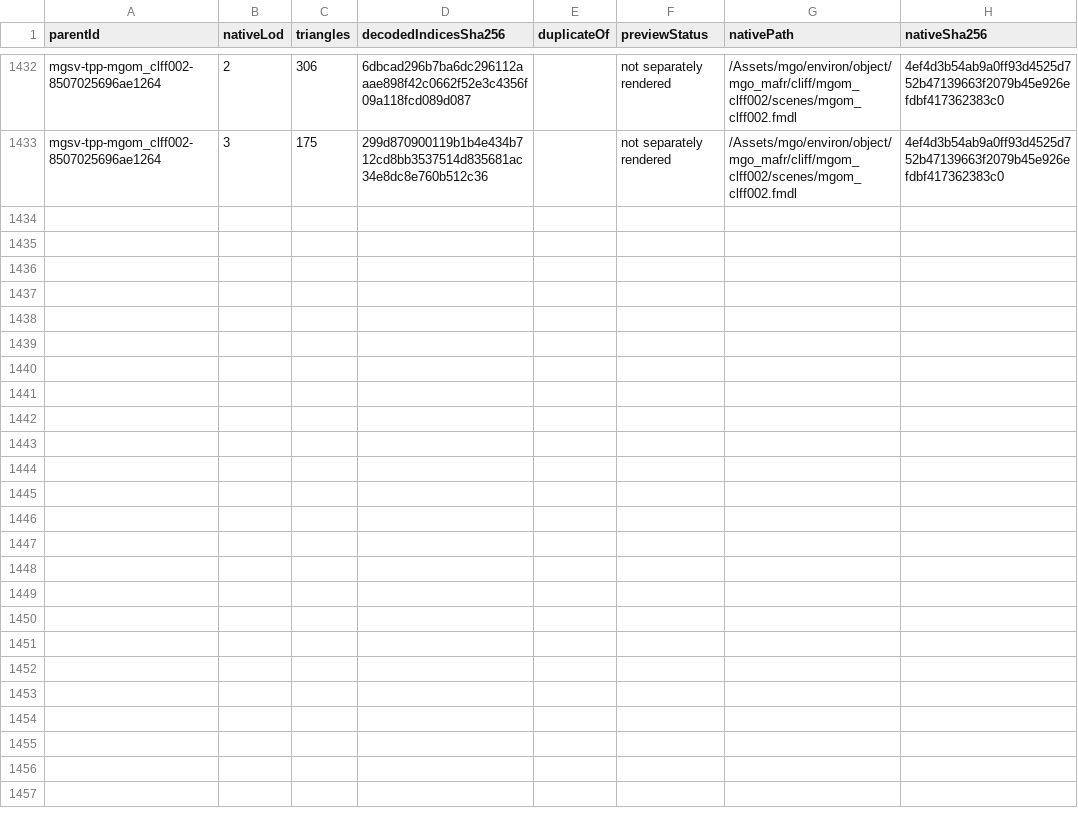
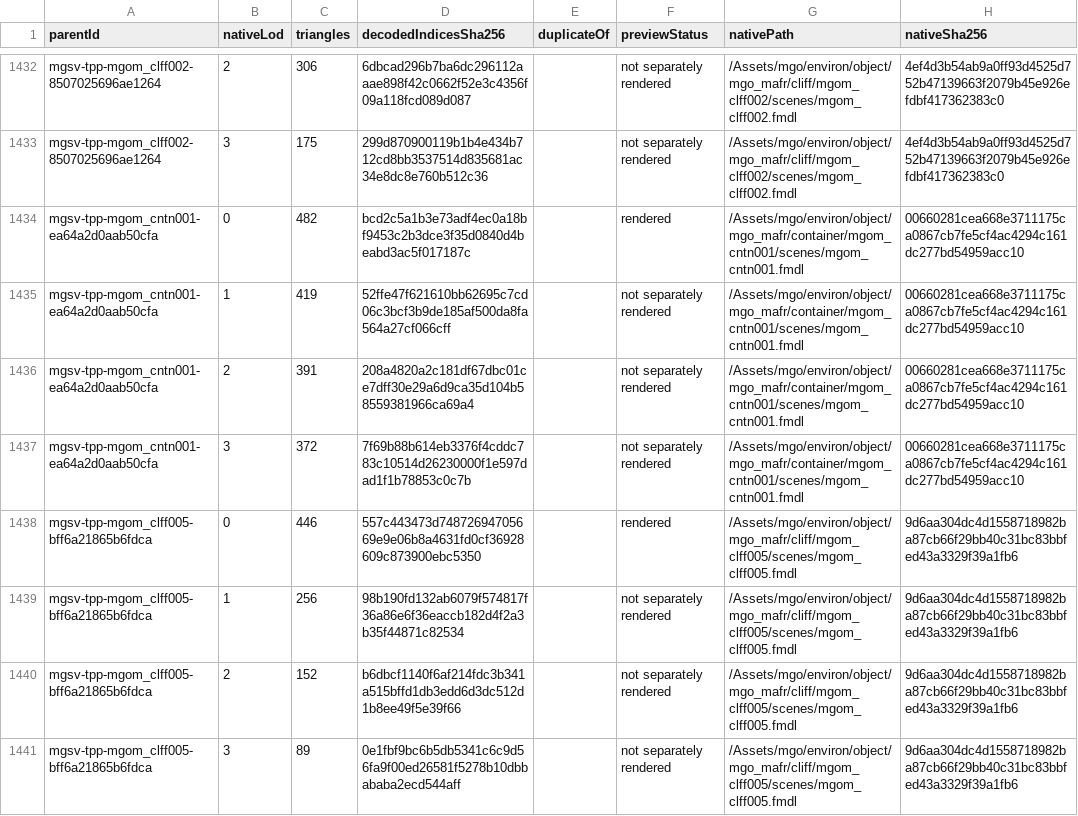
Before and after one commit to arsenal-pt/immersive-mother-base, a CSV file: research/asset-library/batch-native-lods.csv, drawn as a sheet; only a part is shown, gaps mark what is left out; the diff names each change by its address in the sheet, - before the commit and + after, or states it on an @@ line.

```diff
--- a/research/asset-library/batch-native-lods.csv
+++ b/research/asset-library/batch-native-lods.csv
+row 1434: mgsv-tpp-mgom_cntn001-ea64a2d0aab50cfa | 0 | 482 | bcd2c5a1b3e73adf4ec0a18bf9453c2b3dce3f35d0840d4beabd3ac5f017187c |  | rendered | /Assets/mgo/environ/object/mgo_mafr/container/mgom_cntn001/scenes/mgom_cntn001.fmdl | 00660281cea668e3711175ca0867cb7fe5cf4ac4294c161dc277bd54959acc10
+row 1435: mgsv-tpp-mgom_cntn001-ea64a2d0aab50cfa | 1 | 419 | 52ffe47f621610bb62695c7cd06c3bcf3b9de185af500da8fa564a27cf066cff |  | not separately rendered | /Assets/mgo/environ/object/mgo_mafr/container/mgom_cntn001/scenes/mgom_cntn001.fmdl | 00660281cea668e3711175ca0867cb7fe5cf4ac4294c161dc277bd54959acc10
+row 1436: mgsv-tpp-mgom_cntn001-ea64a2d0aab50cfa | 2 | 391 | 208a4820a2c181df67dbc01ce7dff30e29a6d9ca35d104b58559381966ca69a4 |  | not separately rendered | /Assets/mgo/environ/object/mgo_mafr/container/mgom_cntn001/scenes/mgom_cntn001.fmdl | 00660281cea668e3711175ca0867cb7fe5cf4ac4294c161dc277bd54959acc10
+row 1437: mgsv-tpp-mgom_cntn001-ea64a2d0aab50cfa | 3 | 372 | 7f69b88b614eb3376f4cddc783c10514d26230000f1e597dad1f1b78853c0c7b |  | not separately rendered | /Assets/mgo/environ/object/mgo_mafr/container/mgom_cntn001/scenes/mgom_cntn001.fmdl | 00660281cea668e3711175ca0867cb7fe5cf4ac4294c161dc277bd54959acc10
+row 1438: mgsv-tpp-mgom_clff005-bff6a21865b6fdca | 0 | 446 | 557c443473d74872694705669e9e06b8a4631fd0cf36928609c873900ebc5350 |  | rendered | /Assets/mgo/environ/object/mgo_mafr/cliff/mgom_clff005/scenes/mgom_clff005.fmdl | 9d6aa304dc4d1558718982ba87cb66f29bb40c31bc83bbfed43a3329f39a1fb6
+row 1439: mgsv-tpp-mgom_clff005-bff6a21865b6fdca | 1 | 256 | 98b190fd132ab6079f574817f36a86e6f36eaccb182d4f2a3b35f44871c82534 |  | not separately rendered | /Assets/mgo/environ/object/mgo_mafr/cliff/mgom_clff005/scenes/mgom_clff005.fmdl | 9d6aa304dc4d1558718982ba87cb66f29bb40c31bc83bbfed43a3329f39a1fb6
+row 1440: mgsv-tpp-mgom_clff005-bff6a21865b6fdca | 2 | 152 | b6dbcf1140f6af214fdc3b341a515bffd1db3edd6d3dc512d1b8ee49f5e39f66 |  | not separately rendered | /Assets/mgo/environ/object/mgo_mafr/cliff/mgom_clff005/scenes/mgom_clff005.fmdl | 9d6aa304dc4d1558718982ba87cb66f29bb40c31bc83bbfed43a3329f39a1fb6
+row 1441: mgsv-tpp-mgom_clff005-bff6a21865b6fdca | 3 | 89 | 0e1fbf9bc6b5db5341c6c9d56fa9f00ed26581f5278b10dbbababa2ecd544aff |  | not separately rendered | /Assets/mgo/environ/object/mgo_mafr/cliff/mgom_clff005/scenes/mgom_clff005.fmdl | 9d6aa304dc4d1558718982ba87cb66f29bb40c31bc83bbfed43a3329f39a1fb6
```
Also changed, not shown: research/asset-library/catalogue.csv, research/asset-library/display-catalogue.csv, 16 other files.
